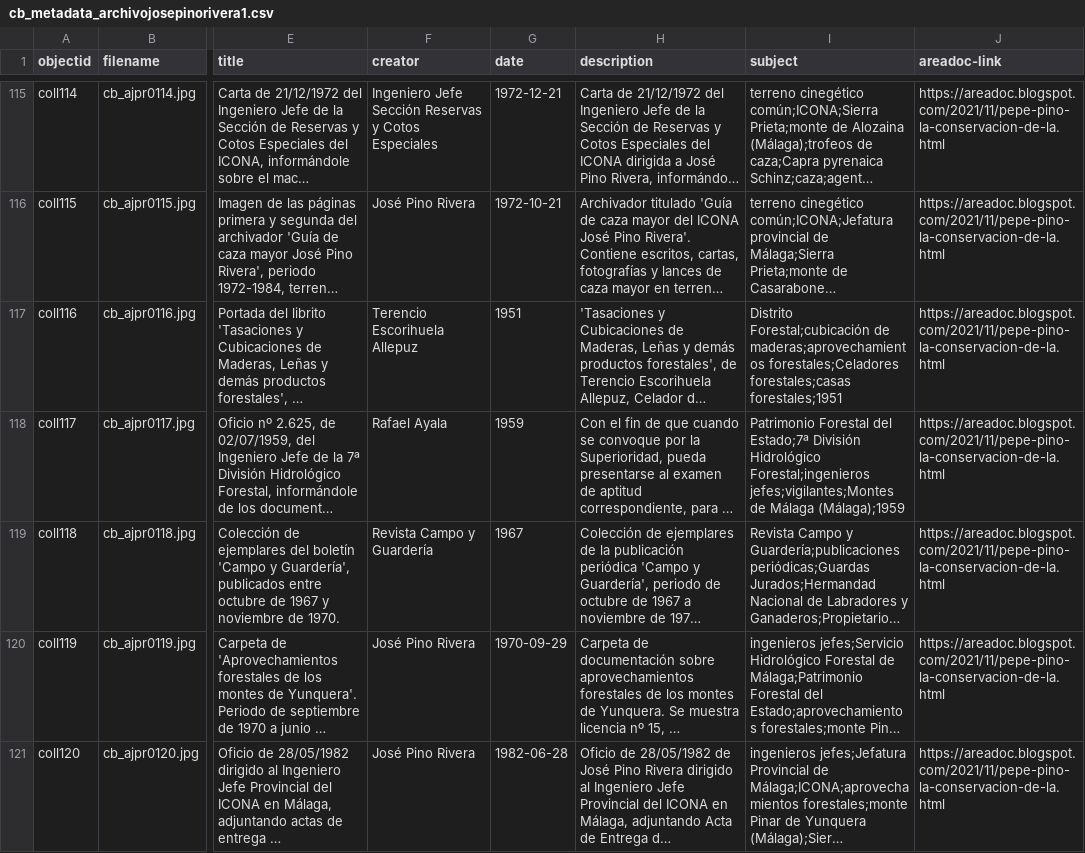
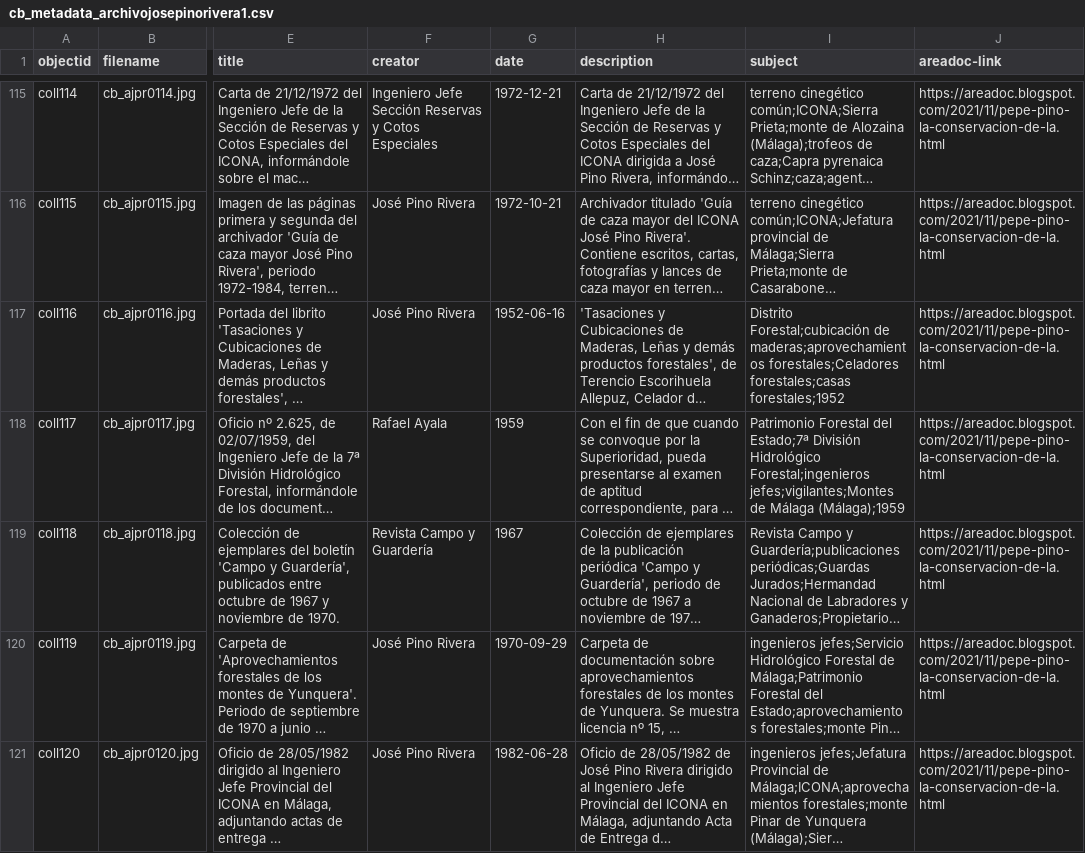
Before and after one commit to jpinod02/archivojosepinorivera, a CSV file: _data/cb_metadata_archivojosepinorivera1.csv, drawn as a sheet; only a part is shown, gaps mark what is left out; long unchanged cells end in …; the diff names each change by its address in the sheet, - before the commit and + after, or states it on an @@ line.

Commit message:
Update cb_metadata_archivojosepinorivera1.csv

```diff
--- a/_data/cb_metadata_archivojosepinorivera1.csv
+++ b/_data/cb_metadata_archivojosepinorivera1.csv
-F117 (creator): Terencio Escorihuela Allepuz
+F117 (creator): José Pino Rivera
-G117 (date): 1951
+G117 (date): 1952-06-16
-I117 (subject): …forestales;Celadores forestales;casas forestales;1951
+I117 (subject): …forestales;Celadores forestales;casas forestales;1952
```
